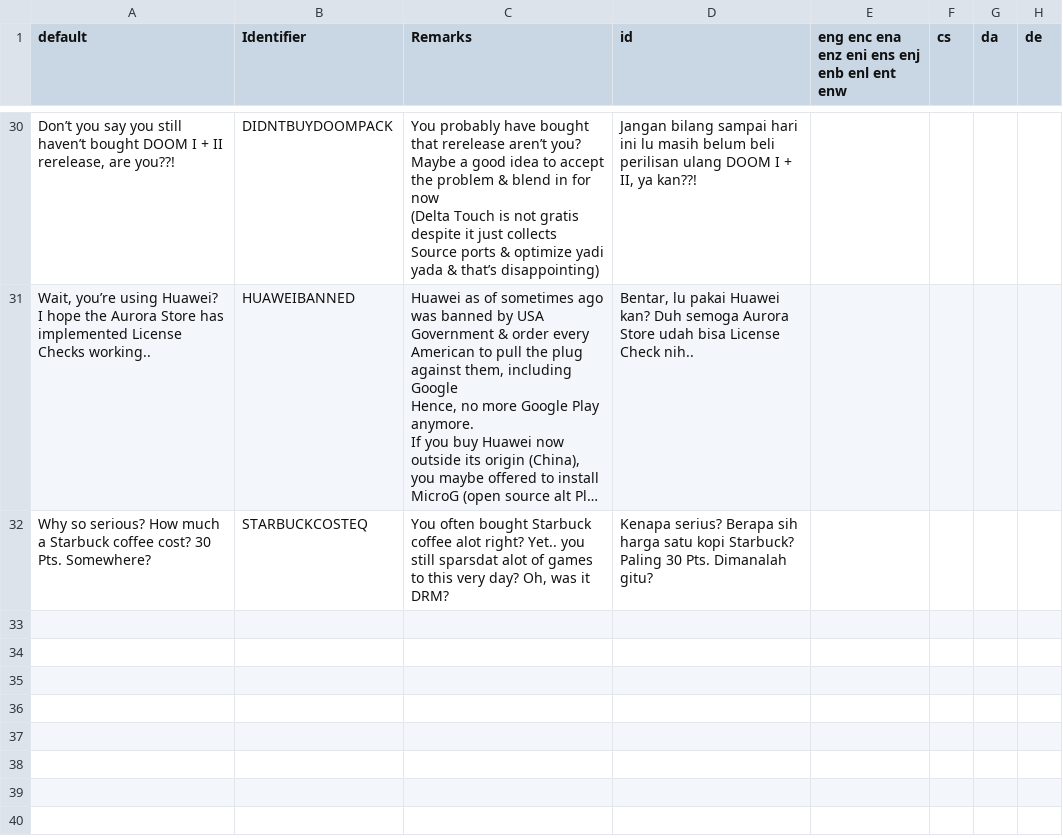
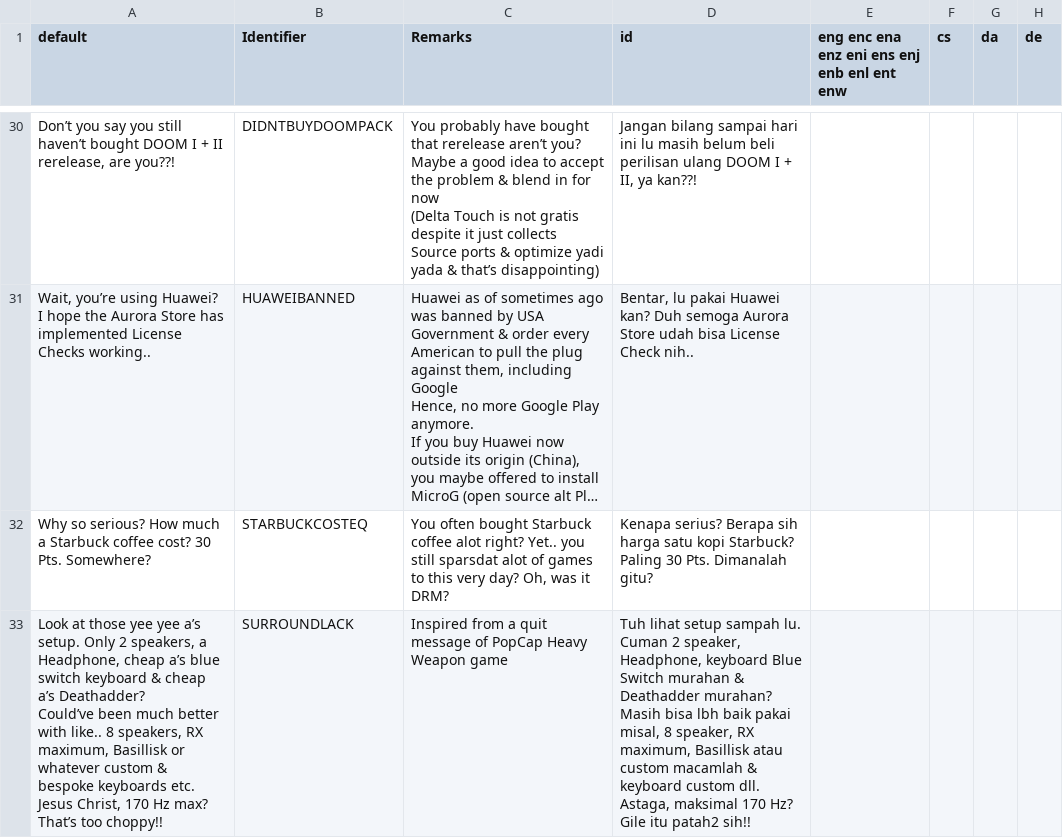
Before and after one commit to Perkedel/Lah-Mboh, a CSV file: LANGUAGE.csv, drawn as a sheet; only a part is shown, gaps mark what is left out; long unchanged cells end in …; ↵ is a line break in a cell; the diff names each change by its address in the sheet, - before the commit and + after, or states it on an @@ line.

```diff
--- a/LANGUAGE.csv
+++ b/LANGUAGE.csv
+row 33: Look at those yee yee a’s setup. Only 2 speakers, a Headphone, cheap a’s blue switch keyboard & cheap a’s Deathadder? ↵ Could’ve been much better with like.. 8 speakers, RX maximum, Basillisk or whatever custom & bespoke keyboards etc. ↵ Jesus Christ, 170 Hz max? That’s too choppy!! | SURROUNDLACK | Inspired from a quit message of PopCap Heavy Weapon game | Tuh lihat setup sampah lu. Cuman 2 speaker, Headphone, keyboard Blue Switch murahan & Deathadder murahan? ↵ Masih bisa lbh baik pakai misal, 8 speaker, RX maximum, Basillisk atau custom macamlah & keyboard custom dll. ↵ Astaga, maksimal 170 Hz? Gile itu patah2 sih!!
```
Also changed, not shown: 7 other files.
